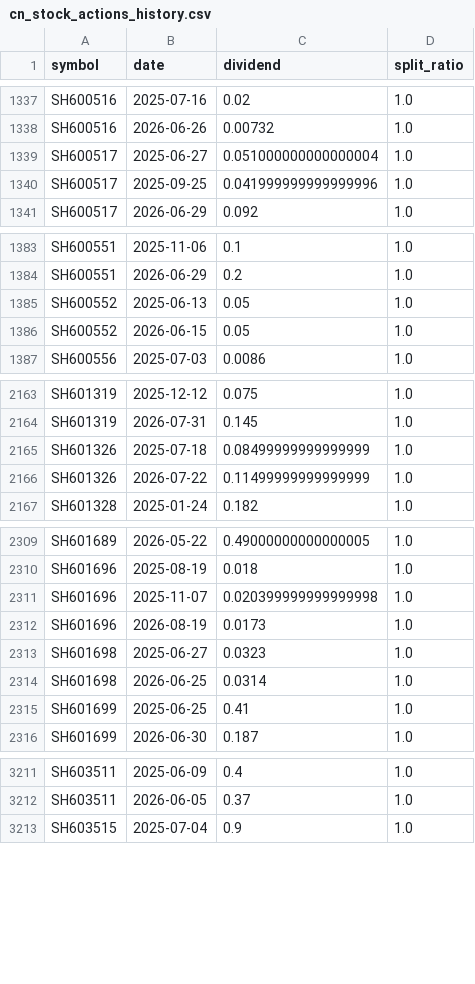
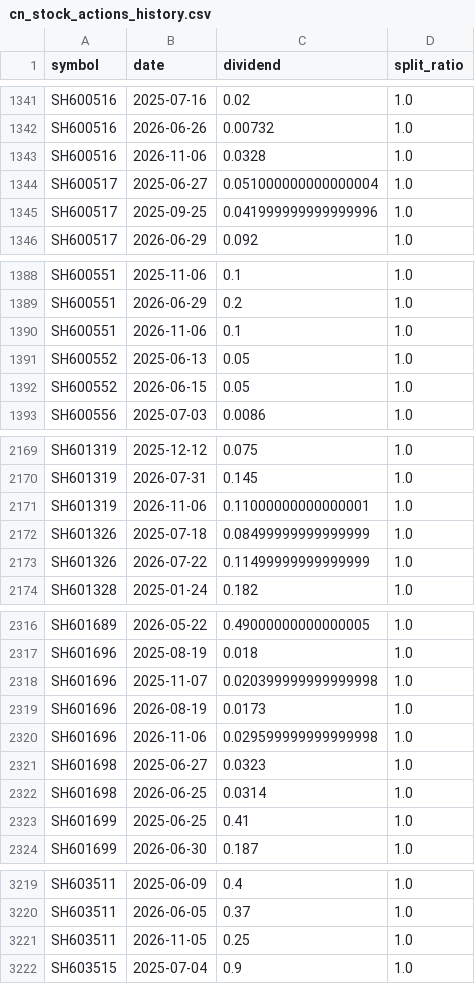
Before and after one commit to joeyrensh/OpenQuantLab, a CSV file: openquantlab/finance/cnstockinfo/cn_stock_actions_history.csv, drawn as a sheet; only a part is shown, gaps mark what is left out; the diff covers the shown part only; the diff names each change by its address in the sheet, - before the commit and + after, or states it on an @@ line.

```diff
--- a/openquantlab/finance/cnstockinfo/cn_stock_actions_history.csv
+++ b/openquantlab/finance/cnstockinfo/cn_stock_actions_history.csv
+row 1343: SH600516 | 2026-11-06 | 0.0328 | 1.0
+row 1390: SH600551 | 2026-11-06 | 0.1 | 1.0
+row 2171: SH601319 | 2026-11-06 | 0.11000000000000001 | 1.0
+row 2320: SH601696 | 2026-11-06 | 0.029599999999999998 | 1.0
+row 3221: SH603511 | 2026-11-05 | 0.25 | 1.0
```
Also changed, not shown: 35 added rows elsewhere in this file, 8 other files.
